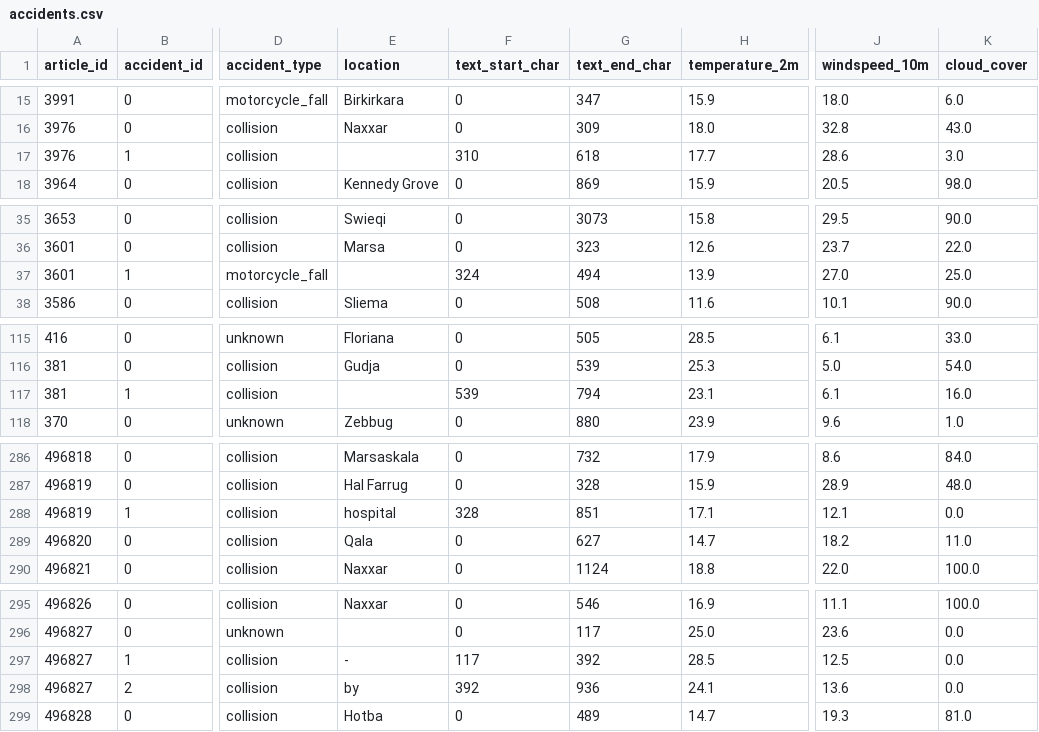
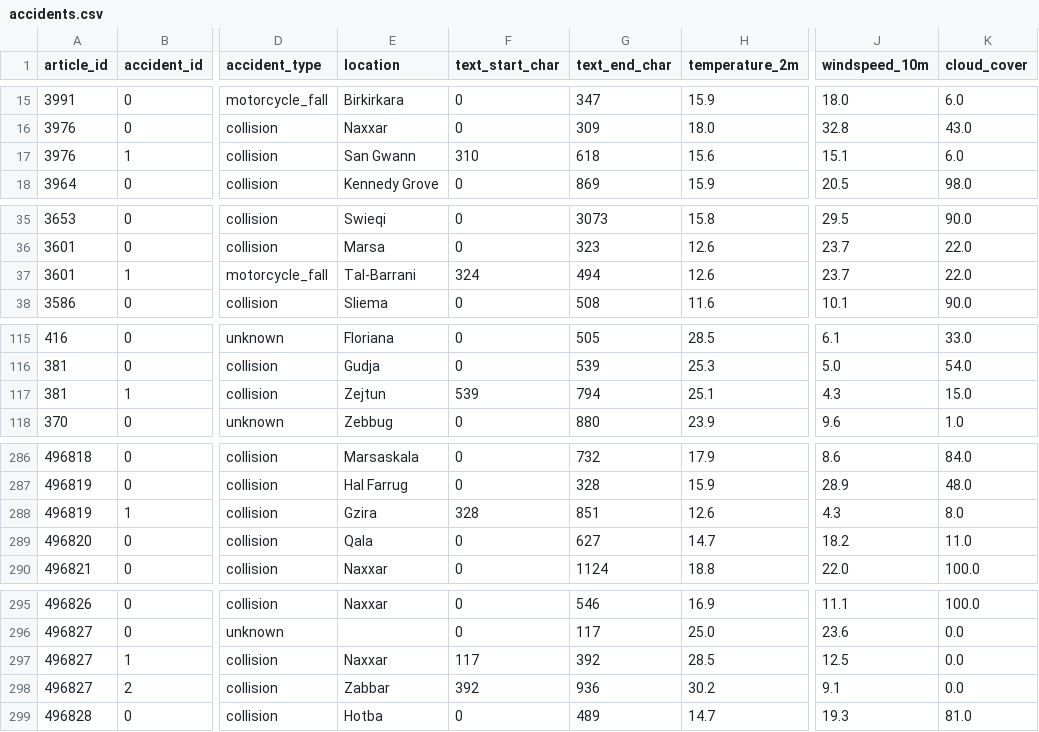
Before and after one commit to Alan-Grech295/ics5110-news-analysis, a CSV file: data/intermediate/accidents.csv, drawn as a sheet; only a part is shown, gaps mark what is left out; the diff covers the shown part only; the diff names each change by its address in the sheet, - before the commit and + after, or states it on an @@ line.

```diff
--- a/data/intermediate/accidents.csv
+++ b/data/intermediate/accidents.csv
-E17 (location): (empty)
+E17 (location): San Gwann
-H17 (temperature_2m): 17.7
+H17 (temperature_2m): 15.6
-J17 (windspeed_10m): 28.6
+J17 (windspeed_10m): 15.1
-K17 (cloud_cover): 3.0
+K17 (cloud_cover): 6.0
-E37 (location): (empty)
+E37 (location): Tal-Barrani
-H37 (temperature_2m): 13.9
+H37 (temperature_2m): 12.6
-J37 (windspeed_10m): 27.0
+J37 (windspeed_10m): 23.7
-K37 (cloud_cover): 25.0
+K37 (cloud_cover): 22.0
-E117 (location): (empty)
+E117 (location): Zejtun
-H117 (temperature_2m): 23.1
+H117 (temperature_2m): 25.1
-J117 (windspeed_10m): 6.1
+J117 (windspeed_10m): 4.3
-K117 (cloud_cover): 16.0
+K117 (cloud_cover): 15.0
-E288 (location): hospital
+E288 (location): Gzira
-H288 (temperature_2m): 17.1
+H288 (temperature_2m): 12.6
-J288 (windspeed_10m): 12.1
+J288 (windspeed_10m): 4.3
-K288 (cloud_cover): 0.0
+K288 (cloud_cover): 8.0
-E297 (location): -
+E297 (location): Naxxar
-E298 (location): by
+E298 (location): Zabbar
-H298 (temperature_2m): 24.1
+H298 (temperature_2m): 30.2
-J298 (windspeed_10m): 13.6
+J298 (windspeed_10m): 9.1
```
Also changed, not shown: 60 edited cells elsewhere in this file, data/intermediate/person_data_manual.csv, 7 other files.
